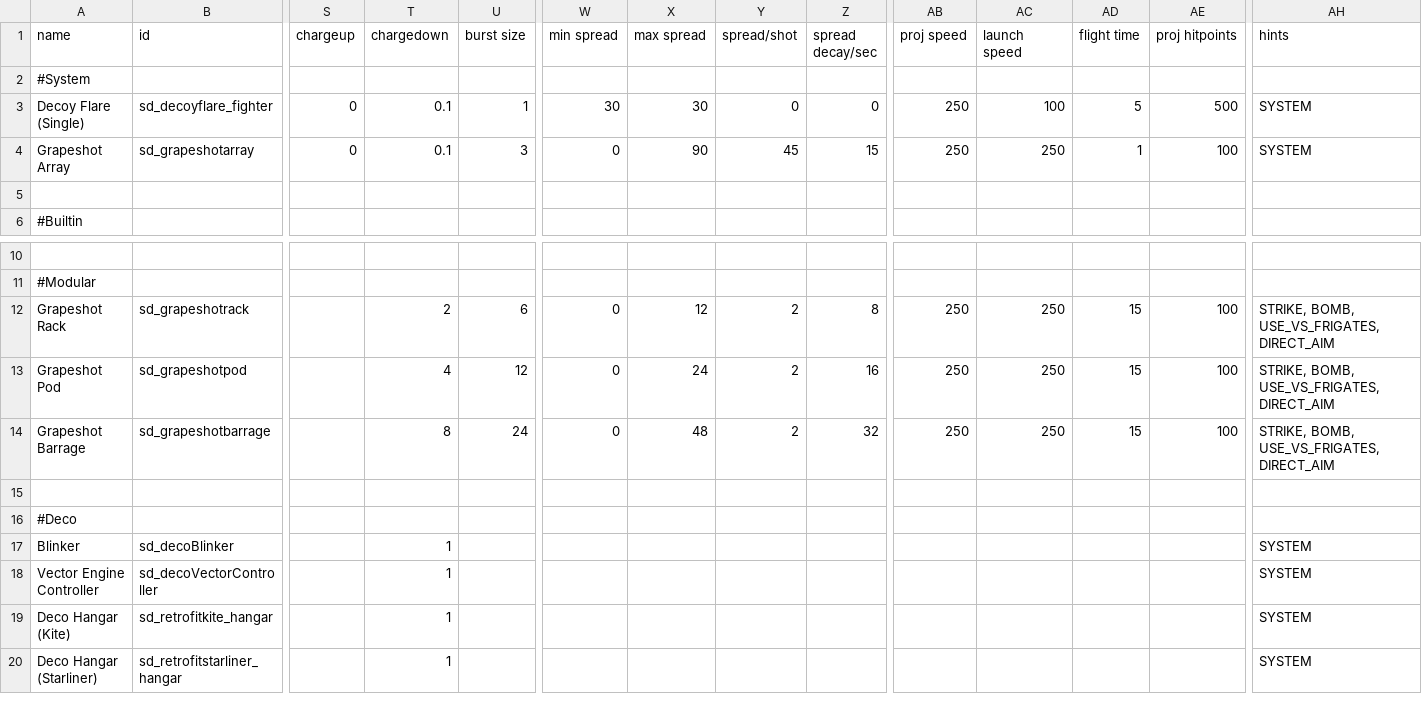
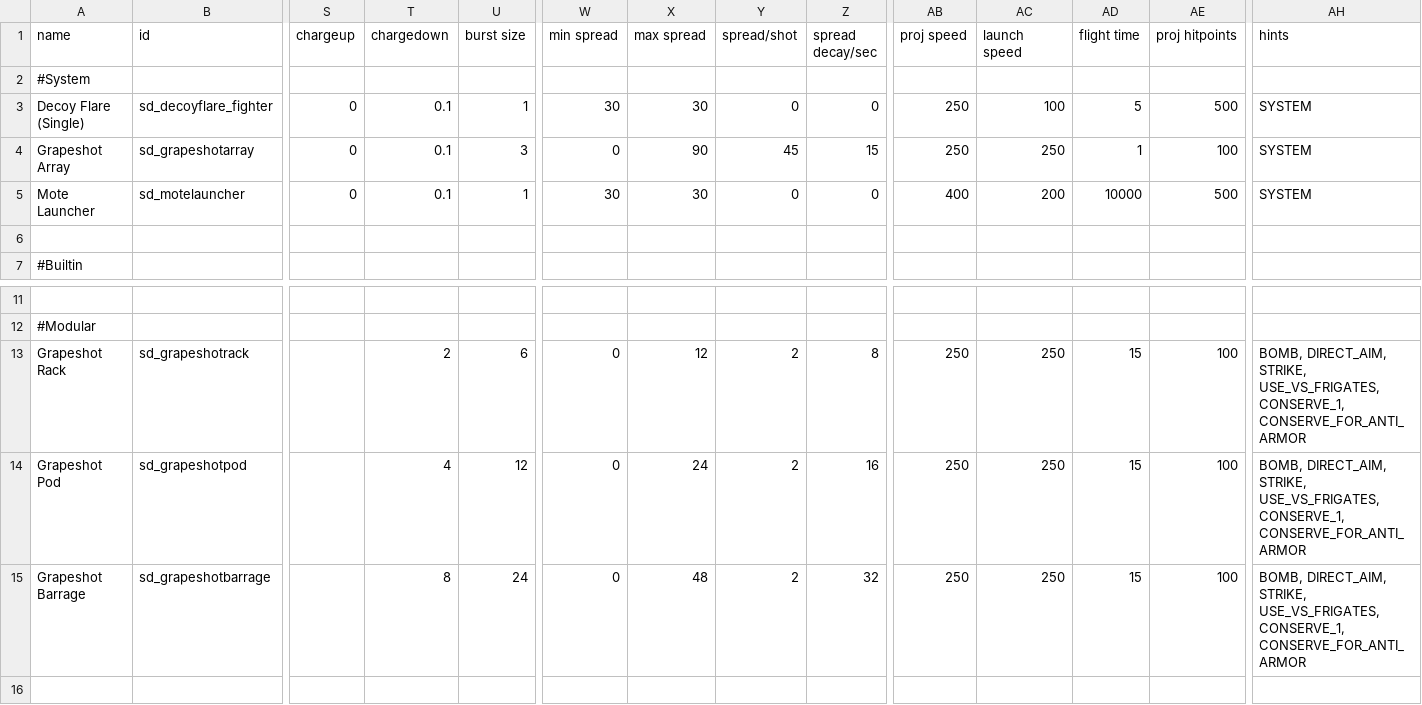
Before and after one commit to Sorrydough/Doughsector, a CSV file: data/weapons/weapon_data.csv, drawn as a sheet; only a part is shown, gaps mark what is left out; the shorter side is filled out with more unchanged rows; addresses are those after the commit; rows hold the shown columns only; the diff names each change by its address in the sheet, - before the commit and + after, or states it on an @@ line.

```diff
--- a/data/weapons/weapon_data.csv
+++ b/data/weapons/weapon_data.csv
+row 5: Mote Launcher | sd_motelauncher | 0 | 0.1 | 1 | 30 | 30 | 0 | 0 | 400 | 200 | 10000 | 500 | SYSTEM
-AH13:AH15 (hints): STRIKE, BOMB, USE_VS_FRIGATES, DIRECT_AIM
+AH13:AH15 (hints): BOMB, DIRECT_AIM, STRIKE, USE_VS_FRIGATES, CONSERVE_1, CONSERVE_FOR_ANTI_ARMOR
```
Also changed, not shown: data/hulls/ship_data.csv, 9 other files.
